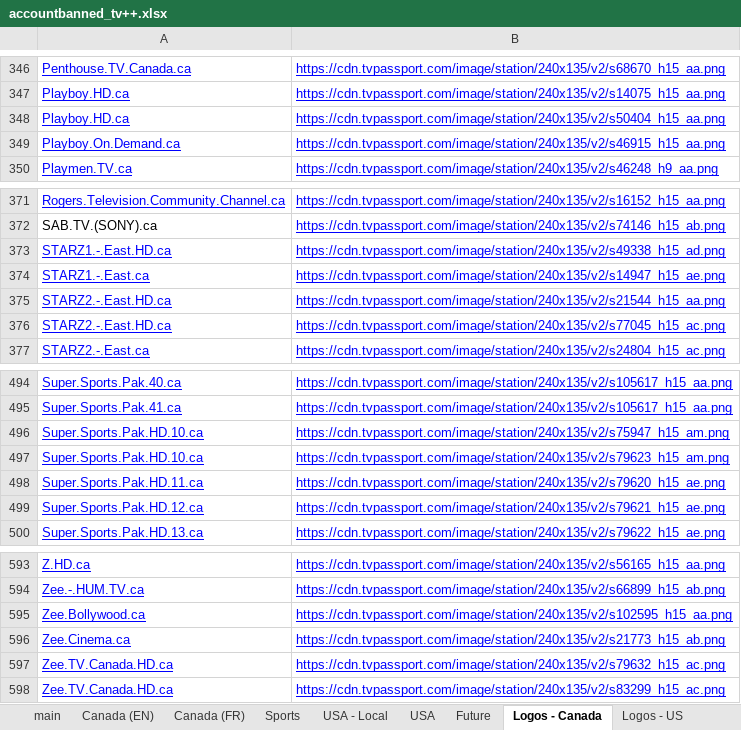
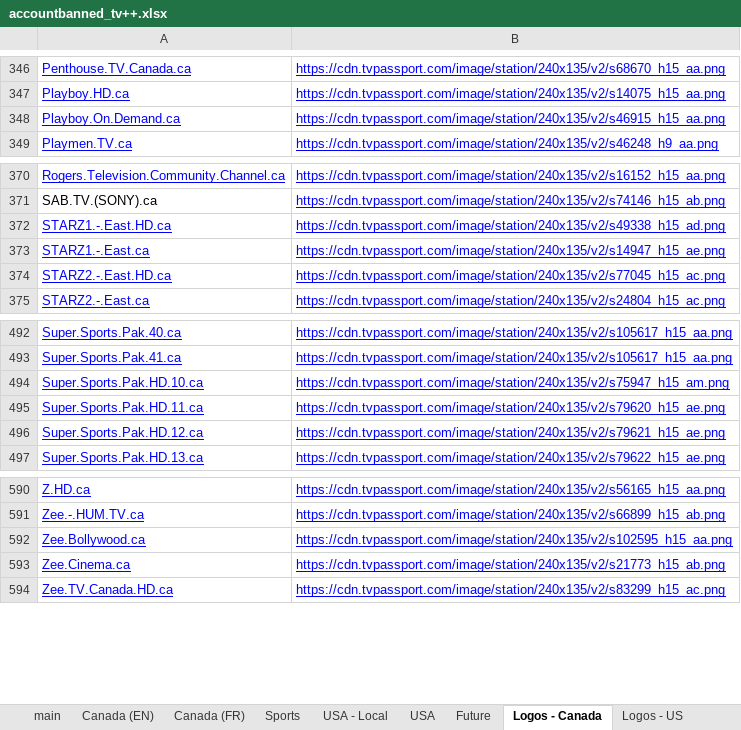
Before and after one commit to account-banned/tv_plusplus, an Excel workbook: accountbanned_tv++.xlsx, sheet Logos - Canada, drawn as a sheet; only a part is shown, gaps mark what is left out; values as stored, in another font and other column widths than the file's, no borders; charts and pictures and conditional formats not drawn; the diff names each change by its address in the sheet, - before the commit and + after, or states it on an @@ line.

```diff
--- a/accountbanned_tv++.xlsx (sheet Logos - Canada)
+++ b/accountbanned_tv++.xlsx (sheet Logos - Canada)
-row 348: Playboy.HD.ca | https://cdn.tvpassport.com/image/station/240x135/v2/s50404_h15_aa.png
-row 375: STARZ2.-.East.HD.ca | https://cdn.tvpassport.com/image/station/240x135/v2/s21544_h15_aa.png
-row 497: Super.Sports.Pak.HD.10.ca | https://cdn.tvpassport.com/image/station/240x135/v2/s79623_h15_am.png
-row 597: Zee.TV.Canada.HD.ca | https://cdn.tvpassport.com/image/station/240x135/v2/s79632_h15_ac.png
```
Also changed, not shown: sheet Canada (EN), sheet main, sheet Sports, 1 other file.
